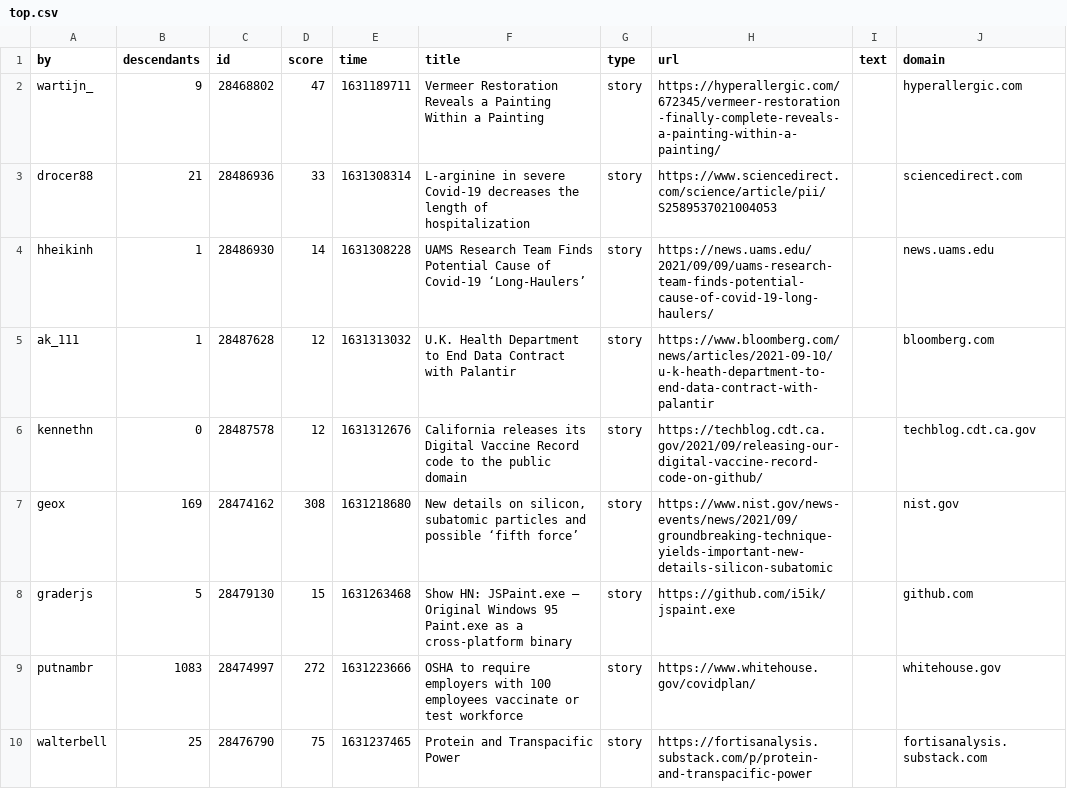
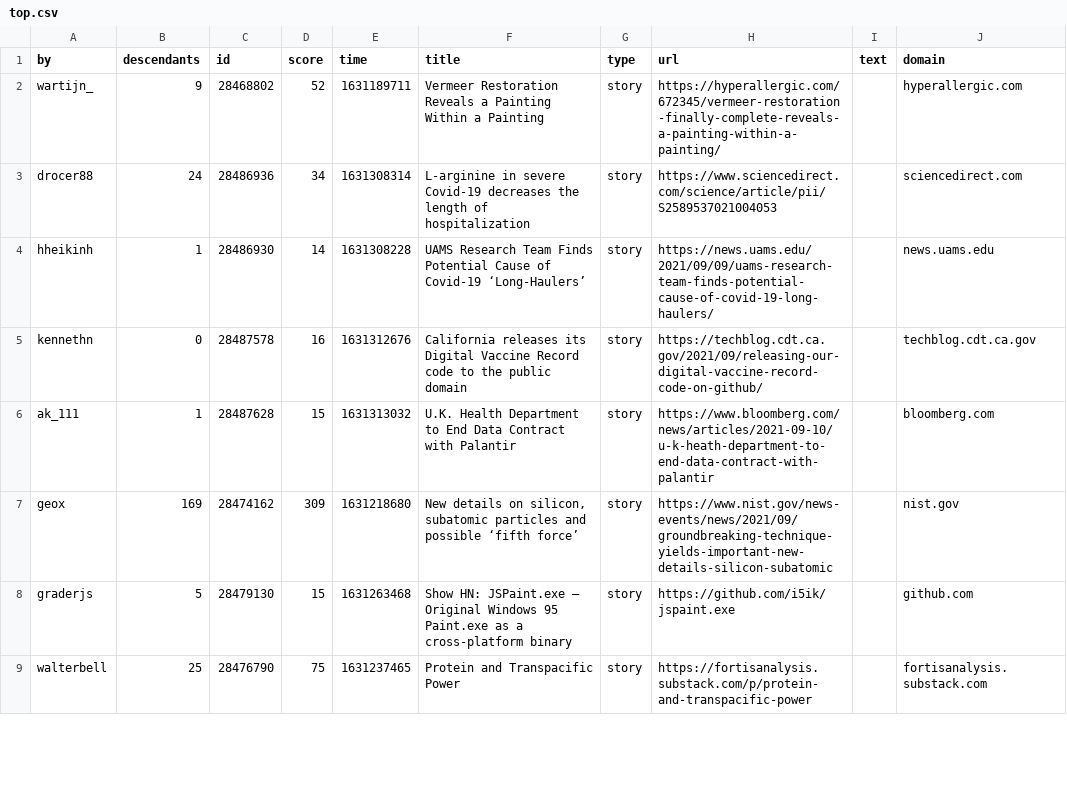
Before and after one commit to agurvets/agurvets.github.io, a CSV file: top.csv, drawn as a sheet; only a part is shown; the diff covers the shown part only.

```diff
--- a/top.csv
+++ b/top.csv
@@ -1,10 +1,9 @@
 by,descendants,id,score,time,title,type,url,text,domain
-wartijn_,9,28468802,47,1631189711,Vermeer Restoration Reveals a Painting Within a Painting,story,https://hyperallergic.com/672345/vermeer-restoration-finally-complete-reveals-a-painting-within-a-painting/,,hyperallergic.com
-drocer88,21,28486936,33,1631308314,L-arginine in severe Covid-19 decreases the length of hospitalization,story,https://www.sciencedirect.com/science/article/pii/S2589537021004053,,sciencedirect.com
+wartijn_,9,28468802,52,1631189711,Vermeer Restoration Reveals a Painting Within a Painting,story,https://hyperallergic.com/672345/vermeer-restoration-finally-complete-reveals-a-painting-within-a-painting/,,hyperallergic.com
+drocer88,24,28486936,34,1631308314,L-arginine in severe Covid-19 decreases the length of hospitalization,story,https://www.sciencedirect.com/science/article/pii/S2589537021004053,,sciencedirect.com
 hheikinh,1,28486930,14,1631308228,UAMS Research Team Finds Potential Cause of Covid-19 ‘Long-Haulers’,story,https://news.uams.edu/2021/09/09/uams-research-team-finds-potential-cause-of-covid-19-long-haulers/,,news.uams.edu
-ak_111,1,28487628,12,1631313032,U.K. Health Department to End Data Contract with Palantir,story,https://www.bloomberg.com/news/articles/2021-09-10/u-k-heath-department-to-end-data-contract-with-palantir,,bloomberg.com
-kennethn,0,28487578,12,1631312676,California releases its Digital Vaccine Record code to the public domain,story,https://techblog.cdt.ca.gov/2021/09/releasing-our-digital-vaccine-record-code-on-github/,,techblog.cdt.ca.gov
-geox,169,28474162,308,1631218680,"New details on silicon, subatomic particles and possible ‘fifth force’",story,https://www.nist.gov/news-events/news/2021/09/groundbreaking-technique-yields-important-new-details-silicon-subatomic,,nist.gov
+kennethn,0,28487578,16,1631312676,California releases its Digital Vaccine Record code to the public domain,story,https://techblog.cdt.ca.gov/2021/09/releasing-our-digital-vaccine-record-code-on-github/,,techblog.cdt.ca.gov
+ak_111,1,28487628,15,1631313032,U.K. Health Department to End Data Contract with Palantir,story,https://www.bloomberg.com/news/articles/2021-09-10/u-k-heath-department-to-end-data-contract-with-palantir,,bloomberg.com
+geox,169,28474162,309,1631218680,"New details on silicon, subatomic particles and possible ‘fifth force’",story,https://www.nist.gov/news-events/news/2021/09/groundbreaking-technique-yields-important-new-details-silicon-subatomic,,nist.gov
 graderjs,5,28479130,15,1631263468,Show HN: JSPaint.exe – Original Windows 95 Paint.exe as a cross-platform binary,story,https://github.com/i5ik/jspaint.exe,,github.com
-putnambr,1083,28474997,272,1631223666,OSHA to require employers with 100 employees vaccinate or test workforce,story,https://www.whitehouse.gov/covidplan/,,whitehouse.gov
 walterbell,25,28476790,75,1631237465,Protein and Transpacific Power,story,https://fortisanalysis.substack.com/p/protein-and-transpacific-power,,fortisanalysis.substack.com
```
Also changed, not shown: 1 added row, 1 removed row and 4 edited cells elsewhere in this file, 2 other files.
